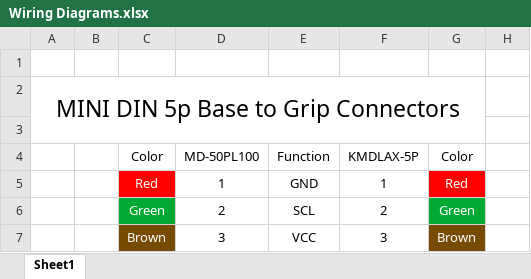
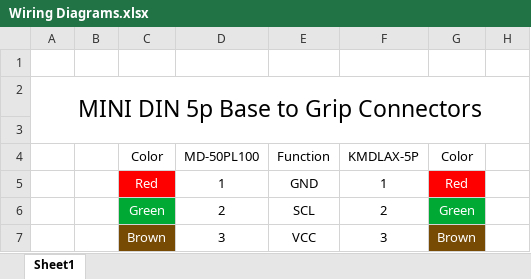
Before and after one commit to JustEnoughDucks/LibreMiG-S, an Excel workbook: Documentation/Wiring Diagrams.xlsx, sheet Sheet1, drawn as a sheet; only a part is shown; values as stored, in another font and other column widths than the file's, no borders; charts and pictures not drawn; removed rows and columns are numbered as before the commit, all else as after; the diff covers the shown part only; the diff names each change by its address in the sheet, - before the commit and + after, or states it on an @@ line.

```diff
--- a/Documentation/Wiring Diagrams.xlsx (sheet Sheet1)
+++ b/Documentation/Wiring Diagrams.xlsx (sheet Sheet1)
-A2:G3 merged
+A2:H3 merged
```
Also changed, not shown: 26 added rows and 1 edited cell elsewhere in this sheet, charts or pictures.
